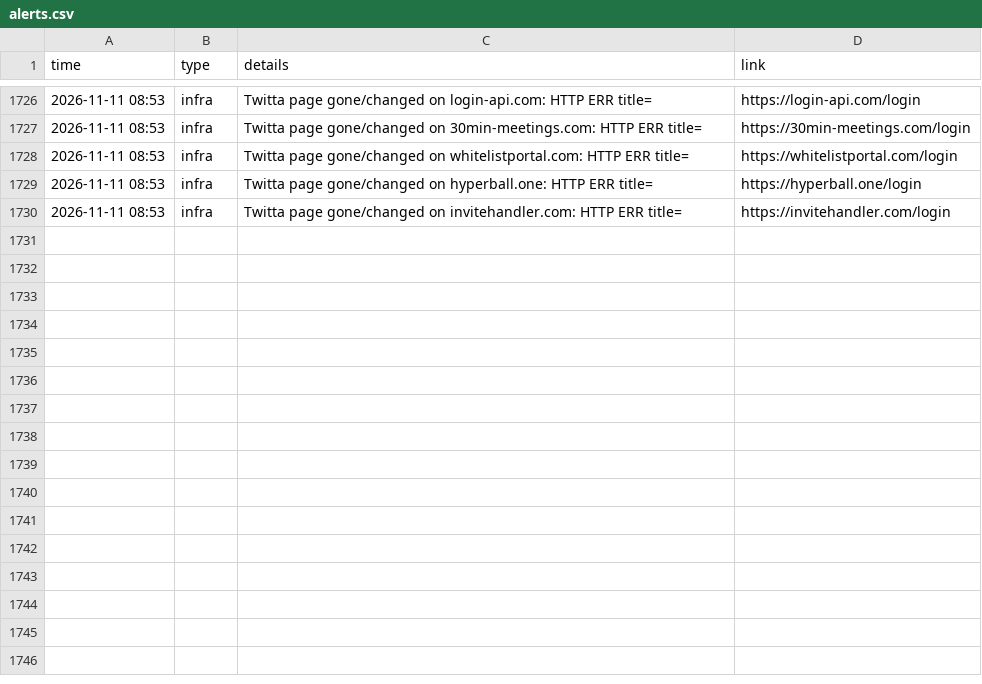
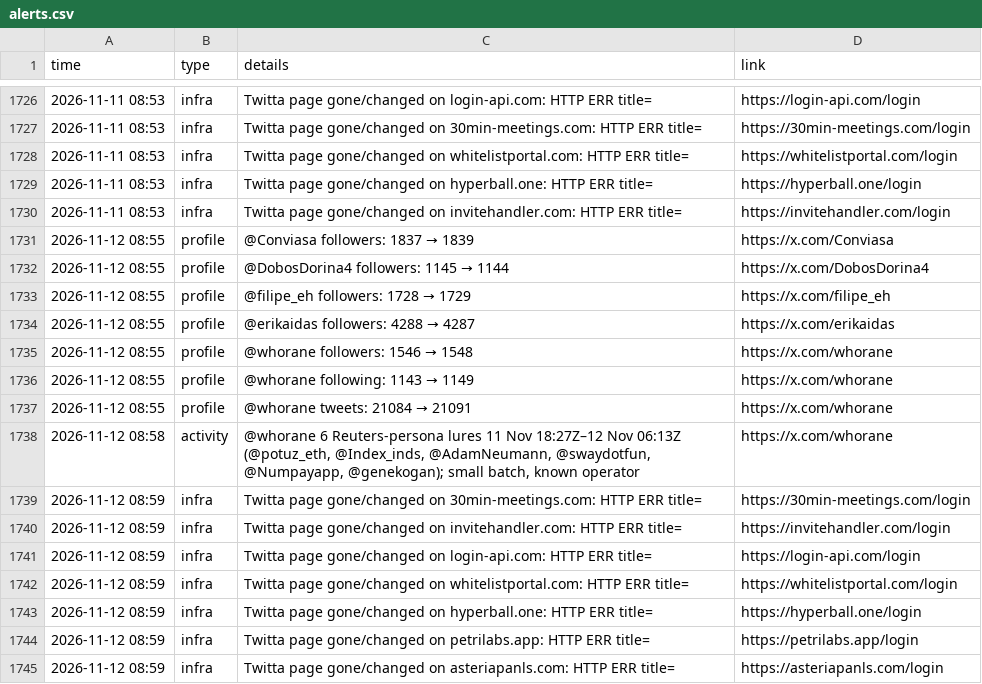
Before and after one commit to Dutchosintguy/X-phising-campaign-monitor, a CSV file: data/alerts.csv, drawn as a sheet; only a part is shown, gaps mark what is left out; the diff names each change by its address in the sheet, - before the commit and + after, or states it on an @@ line.

```diff
--- a/data/alerts.csv
+++ b/data/alerts.csv
+row 1731: 2026-11-12 08:55 | profile | @Conviasa followers: 1837 → 1839 | https://x.com/Conviasa
+row 1732: 2026-11-12 08:55 | profile | @DobosDorina4 followers: 1145 → 1144 | https://x.com/DobosDorina4
+row 1733: 2026-11-12 08:55 | profile | @filipe_eh followers: 1728 → 1729 | https://x.com/filipe_eh
+row 1734: 2026-11-12 08:55 | profile | @erikaidas followers: 4288 → 4287 | https://x.com/erikaidas
+row 1735: 2026-11-12 08:55 | profile | @whorane followers: 1546 → 1548 | https://x.com/whorane
+row 1736: 2026-11-12 08:55 | profile | @whorane following: 1143 → 1149 | https://x.com/whorane
+row 1737: 2026-11-12 08:55 | profile | @whorane tweets: 21084 → 21091 | https://x.com/whorane
+row 1738: 2026-11-12 08:58 | activity | @whorane 6 Reuters-persona lures 11 Nov 18:27Z–12 Nov 06:13Z (@potuz_eth, @Index_inds, @AdamNeumann, @swaydotfun, @Numpayapp, @genekogan); small batch, known operator | https://x.com/whorane
+row 1739: 2026-11-12 08:59 | infra | Twitta page gone/changed on 30min-meetings.com: HTTP ERR title= | https://30min-meetings.com/login
+row 1740: 2026-11-12 08:59 | infra | Twitta page gone/changed on invitehandler.com: HTTP ERR title= | https://invitehandler.com/login
+row 1741: 2026-11-12 08:59 | infra | Twitta page gone/changed on login-api.com: HTTP ERR title= | https://login-api.com/login
+row 1742: 2026-11-12 08:59 | infra | Twitta page gone/changed on whitelistportal.com: HTTP ERR title= | https://whitelistportal.com/login
+row 1743: 2026-11-12 08:59 | infra | Twitta page gone/changed on hyperball.one: HTTP ERR title= | https://hyperball.one/login
+row 1744: 2026-11-12 08:59 | infra | Twitta page gone/changed on petrilabs.app: HTTP ERR title= | https://petrilabs.app/login
+row 1745: 2026-11-12 08:59 | infra | Twitta page gone/changed on asteriapanls.com: HTTP ERR title= | https://asteriapanls.com/login
```
Also changed, not shown: data/calendly_watch.csv, data/posts_clean.csv, 10 other files.
